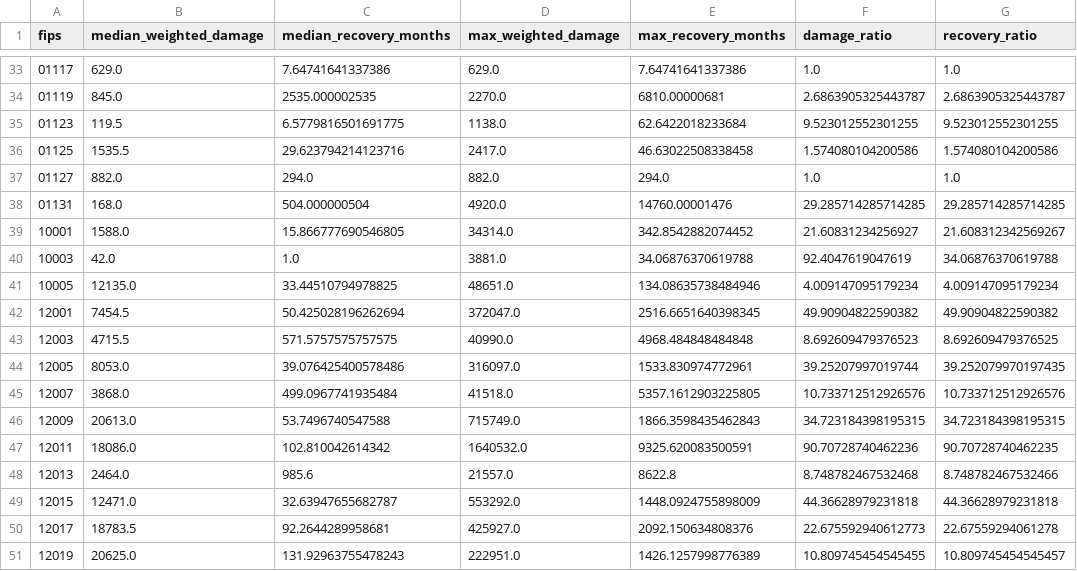
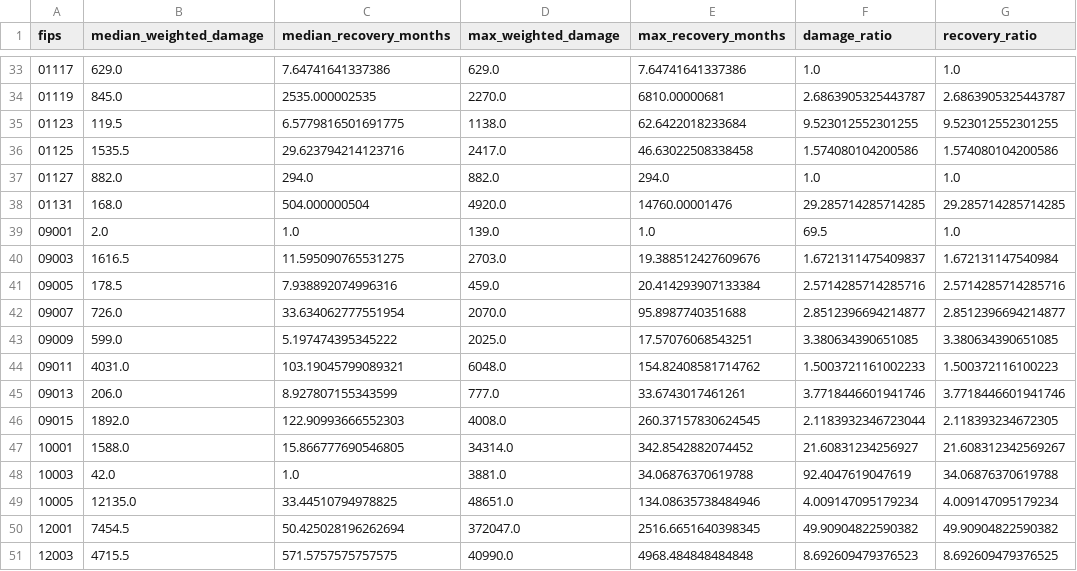
Before and after one commit to simonameiler/hurricane_recovery_potential, a CSV file: analysis_output/median_vs_max_event_comparison.csv, drawn as a sheet; only a part is shown, gaps mark what is left out; the shorter side is filled out with more unchanged rows.

```diff
--- a/analysis_output/median_vs_max_event_comparison.csv
+++ b/analysis_output/median_vs_max_event_comparison.csv
@@ -38,2 +38,10 @@ fips,median_weighted_damage,median_recovery_months,max_weighted_damage,max_recov
 01131,168.0,504.000000504,4920.0,14760.00001476,29.285714285714285,29.285714285714285
+09001,2.0,1.0,139.0,1.0,69.5,1.0
+09003,1616.5,11.595090765531275,2703.0,19.388512427609676,1.6721311475409837,1.672131147540984
+09005,178.5,7.938892074996316,459.0,20.414293907133384,2.5714285714285716,2.5714285714285716
+09007,726.0,33.634062777551954,2070.0,95.8987740351688,2.8512396694214877,2.8512396694214877
+09009,599.0,5.197474395345222,2025.0,17.57076068543251,3.380634390651085,3.380634390651085
+09011,4031.0,103.19045799089321,6048.0,154.82408581714762,1.5003721161002233,1.500372116100223
+09013,206.0,8.927807155343599,777.0,33.6743017461261,3.7718446601941746,3.7718446601941746
+09015,1892.0,122.90993666552303,4008.0,260.37157830624545,2.1183932346723044,2.118393234672305
 10001,1588.0,15.866777690546805,34314.0,342.8542882074452,21.60831234256927,21.608312342569267
```
Also changed, not shown: analysis_output/county_distribution_metrics.csv, analysis_output/county_event_frequency_damage_metrics.csv, 13 other files.
